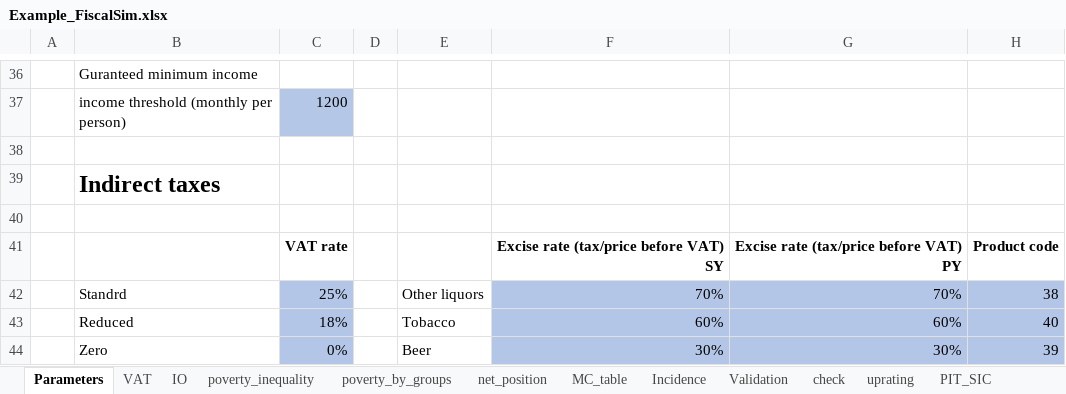
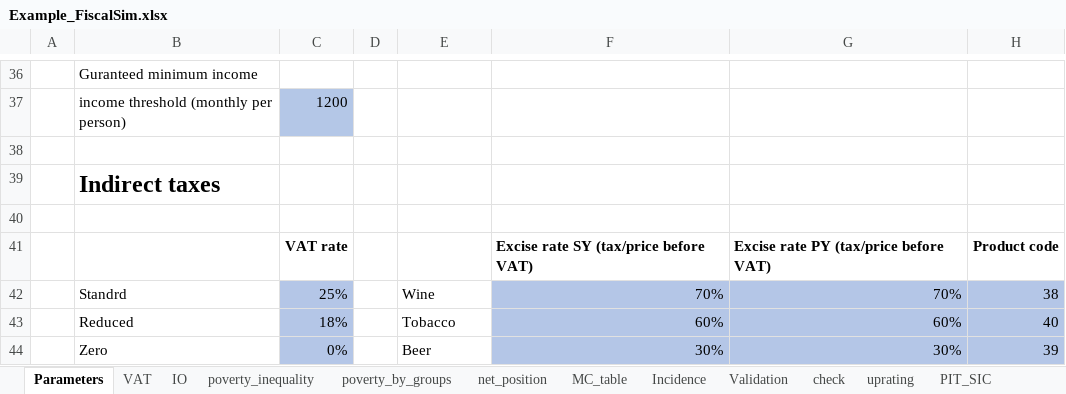
Before and after one commit to wbEPL/Example_FiscalSim, an Excel workbook: 03.Tool/Example_FiscalSim.xlsx, sheet Parameters, drawn as a sheet; only a part is shown, gaps mark what is left out; values as stored, in another font and other column widths than the file's, no borders; the diff names each change by its address in the sheet, - before the commit and + after, or states it on an @@ line.

Commit message:
Excel changes with misha

```diff
--- a/03.Tool/Example_FiscalSim.xlsx (sheet Parameters)
+++ b/03.Tool/Example_FiscalSim.xlsx (sheet Parameters)
-F41: Excise rate (tax/price before VAT) SY
+F41: Excise rate SY (tax/price before VAT)
-F41:G41 alignment: right
+F41:G41 alignment: left
-G41: Excise rate (tax/price before VAT) PY
+G41: Excise rate PY (tax/price before VAT)
-E42: Other liquors
+E42: Wine
```
Also changed, not shown: sheet excises, hidden cells, charts or pictures, 2 other files.
